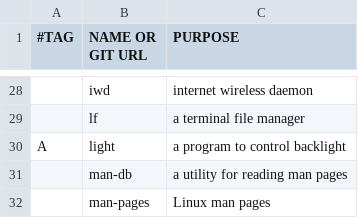
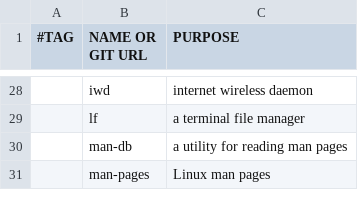
Before and after one commit to Rentib/dotfiles, a CSV file: dependencies.csv, drawn as a sheet; only a part is shown, gaps mark what is left out; the diff names each change by its address in the sheet, - before the commit and + after, or states it on an @@ line.

Commit message:
feat: get rid of light dependency
Directly modify files:
* /sys/class/backlight/amdgpu_bl1/brightness
* /sys/class/leds/platform::micmute/brightness

```diff
--- a/dependencies.csv
+++ b/dependencies.csv
-row 30: A | light | a program to control backlight
```
Also changed, not shown: 1 other file.
